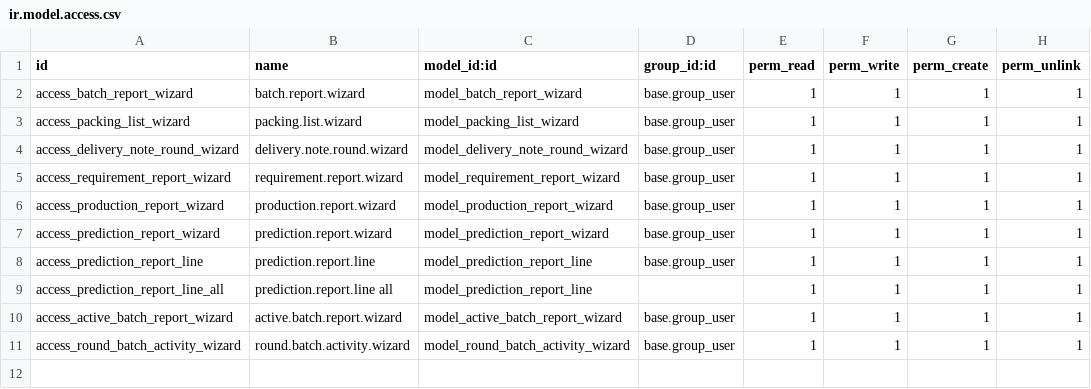
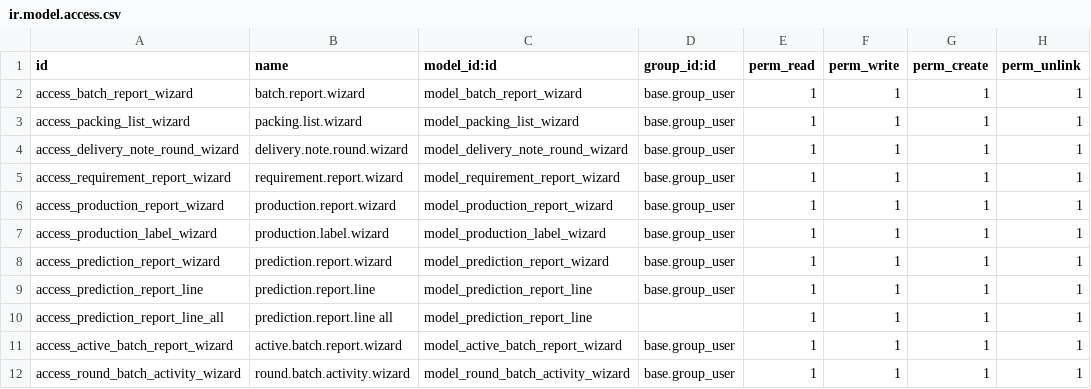
Before and after one commit to Yuvaraj-Thoughtlogik/FoodAndDrinks_ERP, a CSV file: tl_rf_reports/security/ir.model.access.csv, drawn as a sheet; the diff names each change by its address in the sheet, - before the commit and + after, or states it on an @@ line.

Commit message:
feat: production label menu and wizard

```diff
--- a/tl_rf_reports/security/ir.model.access.csv
+++ b/tl_rf_reports/security/ir.model.access.csv
+row 7: access_production_label_wizard | production.label.wizard | model_production_label_wizard | base.group_user | 1 | 1 | 1 | 1
```
Also changed, not shown: 13 other files.
